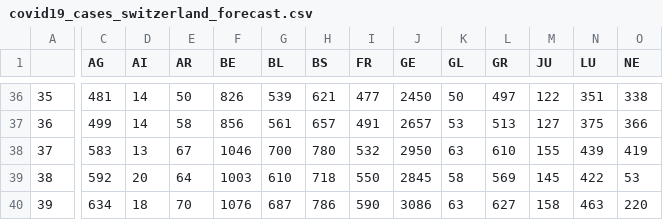
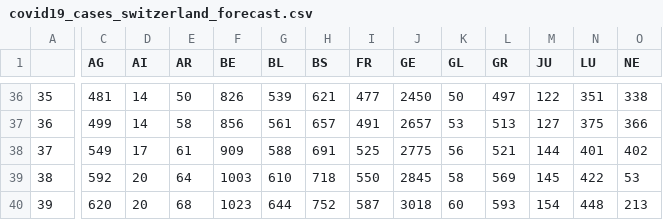
Before and after one commit to Taopi/COVID-19-spread-prediction, a CSV file: covid19_cases_switzerland_forecast.csv, drawn as a sheet; only a part is shown, gaps mark what is left out; the diff covers the shown part only; the diff names each change by its address in the sheet, - before the commit and + after, or states it on an @@ line.

```diff
--- a/covid19_cases_switzerland_forecast.csv
+++ b/covid19_cases_switzerland_forecast.csv
-C38 (AG): 583
+C38 (AG): 549
-D38 (AI): 13
+D38 (AI): 17
-E38 (AR): 67
+E38 (AR): 61
-F38 (BE): 1046
+F38 (BE): 909
-G38 (BL): 700
+G38 (BL): 588
-H38 (BS): 780
+H38 (BS): 691
-I38 (FR): 532
+I38 (FR): 525
-J38 (GE): 2950
+J38 (GE): 2775
-K38 (GL): 63
+K38 (GL): 56
-L38 (GR): 610
+L38 (GR): 521
-M38 (JU): 155
+M38 (JU): 144
-N38 (LU): 439
+N38 (LU): 401
-O38 (NE): 419
+O38 (NE): 402
-C40 (AG): 634
+C40 (AG): 620
-D40 (AI): 18
+D40 (AI): 20
-E40 (AR): 70
+E40 (AR): 68
-F40 (BE): 1076
+F40 (BE): 1023
-G40 (BL): 687
+G40 (BL): 644
-H40 (BS): 786
+H40 (BS): 752
-I40 (FR): 590
+I40 (FR): 587
-J40 (GE): 3086
+J40 (GE): 3018
-K40 (GL): 63
+K40 (GL): 60
-L40 (GR): 627
+L40 (GR): 593
-M40 (JU): 158
+M40 (JU): 154
-N40 (LU): 463
+N40 (LU): 448
-O40 (NE): 220
+O40 (NE): 213
```
Also changed, not shown: 82 edited cells elsewhere in this file, 1 other file.
